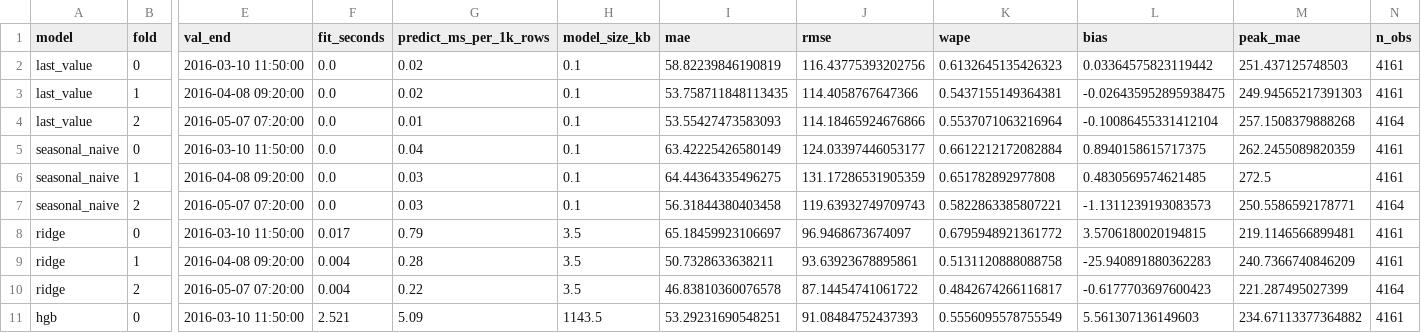
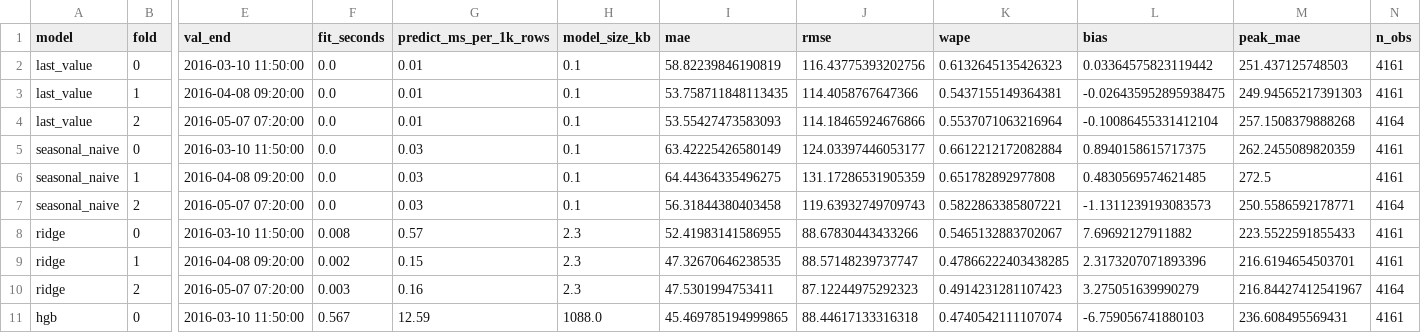
Before and after one commit to Sayomphon/Energy_Forecasting, a CSV file: artifacts/backtest_metrics.csv, drawn as a sheet; only a part is shown, gaps mark what is left out; the diff covers the shown part only; the diff names each change by its address in the sheet, - before the commit and + after, or states it on an @@ line.

```diff
--- a/artifacts/backtest_metrics.csv
+++ b/artifacts/backtest_metrics.csv
-G2:G3 (predict_ms_per_1k_rows): 0.02
+G2:G3 (predict_ms_per_1k_rows): 0.01
-G5 (predict_ms_per_1k_rows): 0.04
+G5 (predict_ms_per_1k_rows): 0.03
-F8 (fit_seconds): 0.017
+F8 (fit_seconds): 0.008
-G8 (predict_ms_per_1k_rows): 0.79
+G8 (predict_ms_per_1k_rows): 0.57
-H8:H10 (model_size_kb): 3.5
+H8:H10 (model_size_kb): 2.3
-I8 (mae): 65.18459923106697
+I8 (mae): 52.41983141586955
-J8 (rmse): 96.9468673674097
+J8 (rmse): 88.67830443433266
-K8 (wape): 0.6795948921361772
+K8 (wape): 0.5465132883702067
-L8 (bias): 3.5706180020194815
+L8 (bias): 7.69692127911882
-M8 (peak_mae): 219.1146566899481
+M8 (peak_mae): 223.5522591855433
-F9 (fit_seconds): 0.004
+F9 (fit_seconds): 0.002
-G9 (predict_ms_per_1k_rows): 0.28
+G9 (predict_ms_per_1k_rows): 0.15
-I9 (mae): 50.7328633638211
+I9 (mae): 47.32670646238535
-J9 (rmse): 93.63923678895861
+J9 (rmse): 88.57148239737747
-K9 (wape): 0.5131120888088758
+K9 (wape): 0.47866222403438285
-L9 (bias): -25.940891880362283
+L9 (bias): 2.3173207071893396
-M9 (peak_mae): 240.7366740846209
+M9 (peak_mae): 216.6194654503701
-F10 (fit_seconds): 0.004
+F10 (fit_seconds): 0.003
-G10 (predict_ms_per_1k_rows): 0.22
+G10 (predict_ms_per_1k_rows): 0.16
-I10 (mae): 46.83810360076578
+I10 (mae): 47.5301994753411
-J10 (rmse): 87.14454741061722
+J10 (rmse): 87.12244975292323
-K10 (wape): 0.4842674266116817
+K10 (wape): 0.4914231281107423
-L10 (bias): -0.6177703697600423
+L10 (bias): 3.275051639990279
-M10 (peak_mae): 221.287495027399
+M10 (peak_mae): 216.84427412541967
-F11 (fit_seconds): 2.521
+F11 (fit_seconds): 0.567
-G11 (predict_ms_per_1k_rows): 5.09
+G11 (predict_ms_per_1k_rows): 12.59
-H11 (model_size_kb): 1143.5
+H11 (model_size_kb): 1088.0
-I11 (mae): 53.29231690548251
+I11 (mae): 45.469785194999865
-J11 (rmse): 91.08484752437393
+J11 (rmse): 88.44617133316318
-K11 (wape): 0.5556095578755549
+K11 (wape): 0.4740542111107074
-L11 (bias): 5.561307136149603
+L11 (bias): -6.759056741880103
-M11 (peak_mae): 234.67113377364882
+M11 (peak_mae): 236.608495569431
```
Also changed, not shown: 16 edited cells elsewhere in this file, artifacts/ablation_results.csv, artifacts/backtest_summary.csv, 16 other files.
